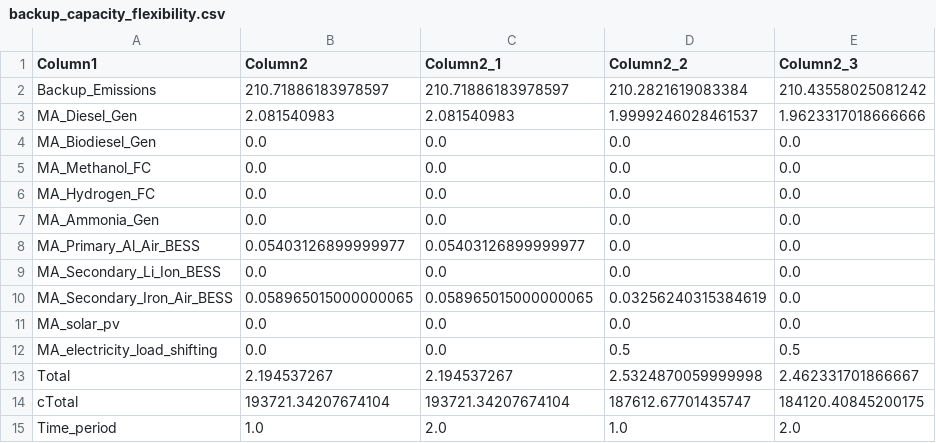
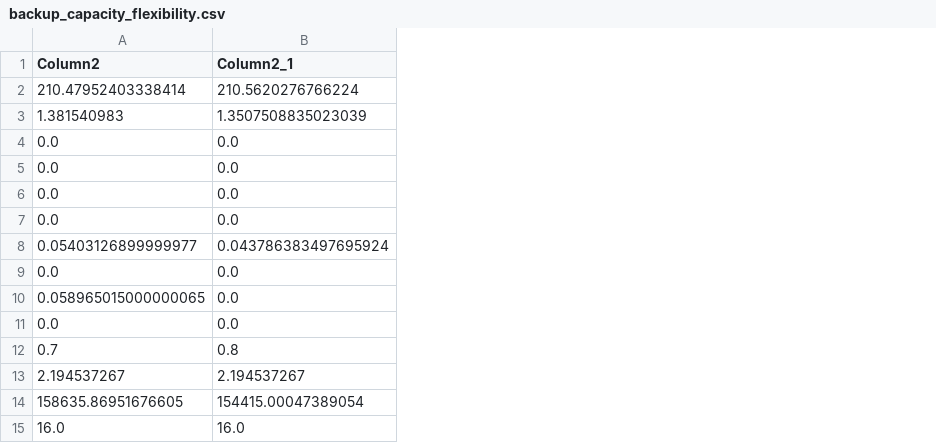
Before and after one commit to JonasSchweiger/GenX_Jonas, a CSV file: backup_capacity_flexibility.csv, drawn as a sheet; removed rows and columns are numbered as before the commit, all else as after; the diff names each change by its address in the sheet, - before the commit and + after, or states it on an @@ line.

Commit message:
flexibility finish

```diff
--- a/backup_capacity_flexibility.csv
+++ b/backup_capacity_flexibility.csv
-column A (Column1), rows 4-11: MA_Biodiesel_Gen | MA_Methanol_FC | MA_Hydrogen_FC | MA_Ammonia_Gen | MA_Primary_Al_Air_BESS | MA_Secondary_Li_Ion_BESS | MA_Secondary_Iron_Air_BESS | MA_solar_pv; row 13: Total
-column D (Column2_2), rows 4-11: 0.0 | 0.0 | 0.0 | 0.0 | 0.0 | 0.0 | 0.03256240315384619 | 0.0; row 13: 2.5324870059999998
-column E (Column2_3), rows 4-11: all 0.0; row 13: 2.462331701866667
-row 2: Backup_Emissions | 210.71886183978597 | 210.71886183978597 | 210.2821619083384 | 210.43558025081242
-row 3: MA_Diesel_Gen | 2.081540983 | 2.081540983 | 1.9999246028461537 | 1.9623317018666666
+row 2: 210.47952403338414 | 210.5620276766224
+row 3: 1.381540983 | 1.3507508835023039
-B8 (Column2_1): 0.05403126899999977
+B8 (Column2_1): 0.043786383497695924
-B10 (Column2_1): 0.058965015000000065
+B10 (Column2_1): 0.0
-row 12: MA_electricity_load_shifting | 0.0 | 0.0 | 0.5 | 0.5
+row 12: 0.7 | 0.8
-row 14: cTotal | 193721.34207674104 | 193721.34207674104 | 187612.67701435747 | 184120.40845200175
-row 15: Time_period | 1.0 | 2.0 | 1.0 | 2.0
+row 14: 158635.86951676605 | 154415.00047389054
+row 15: 16.0 | 16.0
```
Also changed, not shown: backup_systems/03_real_demand_sec_batteries/resources/Flex_demand.csv, 1 other file.
